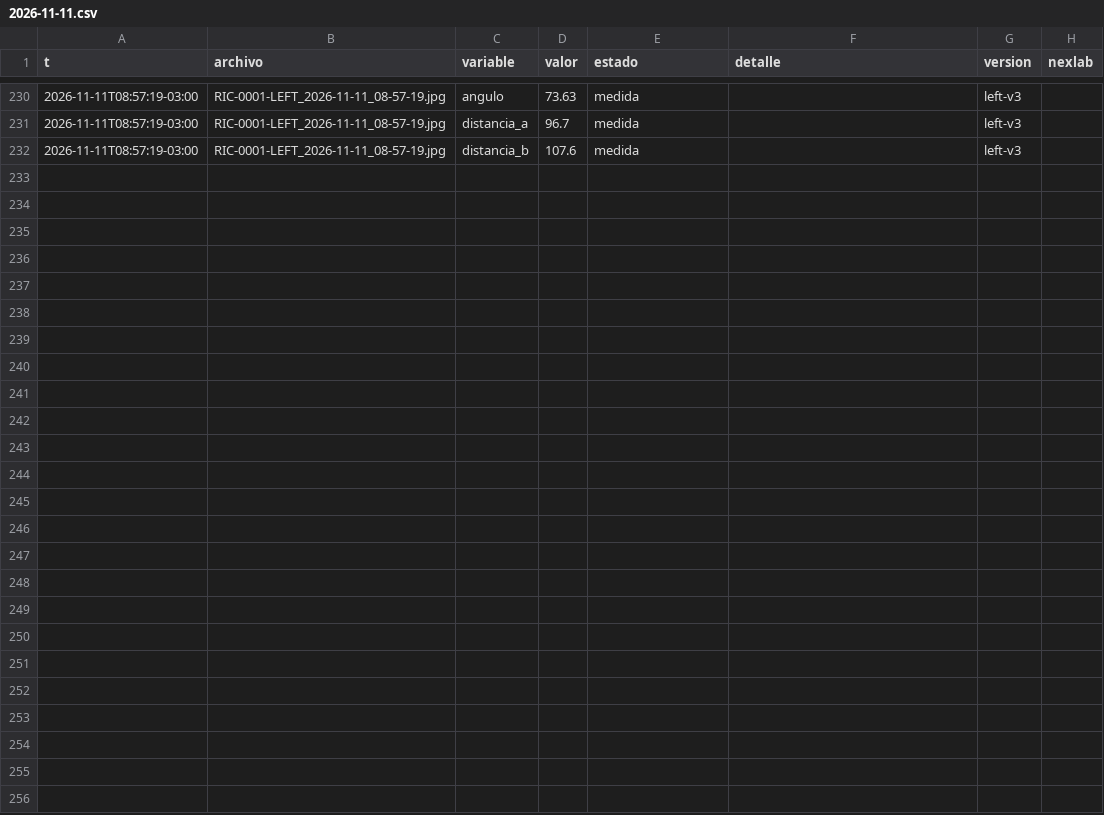
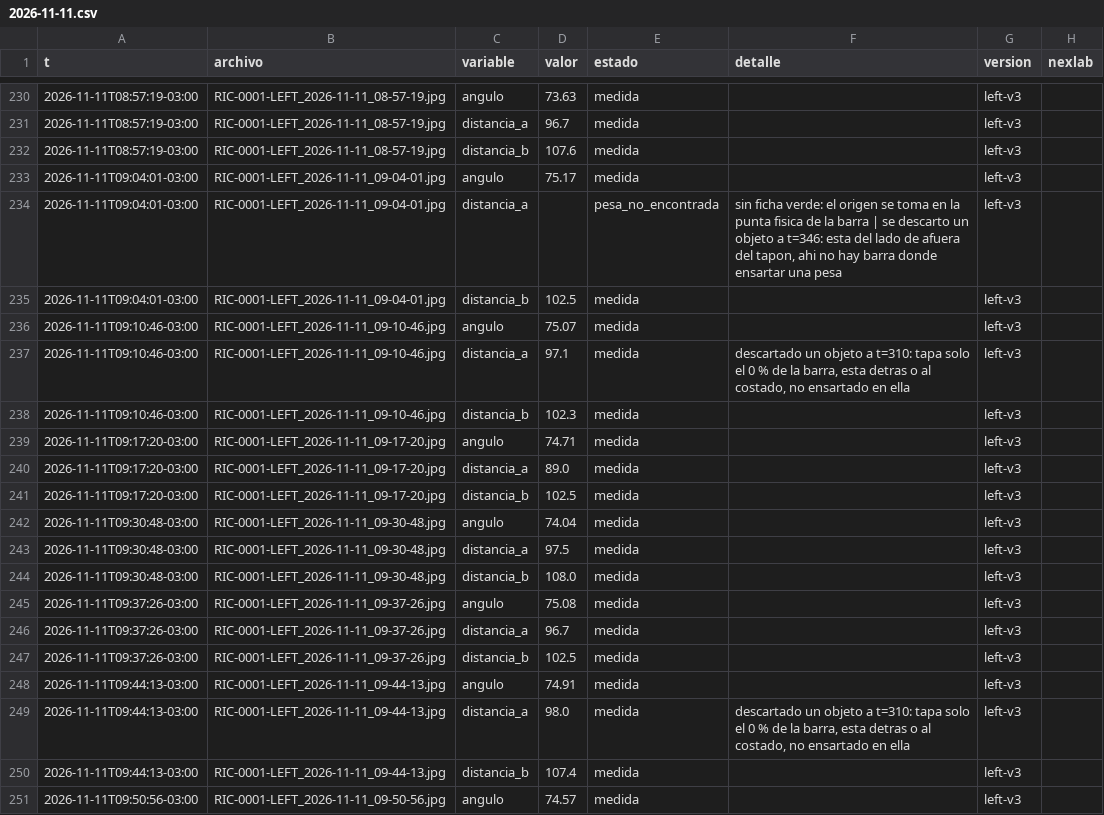
Before and after one commit to Andyyff/tesis-saman, a CSV file: datos/lecturas/left/2026-11-11.csv, drawn as a sheet; only a part is shown, gaps mark what is left out; the diff covers the shown part only; the diff names each change by its address in the sheet, - before the commit and + after, or states it on an @@ line.

Commit message:
datos 2026-11-11T13:15Z

```diff
--- a/datos/lecturas/left/2026-11-11.csv
+++ b/datos/lecturas/left/2026-11-11.csv
+row 233: 2026-11-11T09:04:01-03:00 | RIC-0001-LEFT_2026-11-11_09-04-01.jpg | angulo | 75.17 | medida |  | left-v3
+row 234: 2026-11-11T09:04:01-03:00 | RIC-0001-LEFT_2026-11-11_09-04-01.jpg | distancia_a |  | pesa_no_encontrada | sin ficha verde: el origen se toma en la punta fisica de la barra | se descarto un objeto a t=346: esta del lado de afuera del tapon, ahi no hay barra donde ensartar una pesa | left-v3
+row 235: 2026-11-11T09:04:01-03:00 | RIC-0001-LEFT_2026-11-11_09-04-01.jpg | distancia_b | 102.5 | medida |  | left-v3
+row 236: 2026-11-11T09:10:46-03:00 | RIC-0001-LEFT_2026-11-11_09-10-46.jpg | angulo | 75.07 | medida |  | left-v3
+row 237: 2026-11-11T09:10:46-03:00 | RIC-0001-LEFT_2026-11-11_09-10-46.jpg | distancia_a | 97.1 | medida | descartado un objeto a t=310: tapa solo el 0 % de la barra, esta detras o al costado, no ensartado en ella | left-v3
+row 238: 2026-11-11T09:10:46-03:00 | RIC-0001-LEFT_2026-11-11_09-10-46.jpg | distancia_b | 102.3 | medida |  | left-v3
+row 239: 2026-11-11T09:17:20-03:00 | RIC-0001-LEFT_2026-11-11_09-17-20.jpg | angulo | 74.71 | medida |  | left-v3
+row 240: 2026-11-11T09:17:20-03:00 | RIC-0001-LEFT_2026-11-11_09-17-20.jpg | distancia_a | 89.0 | medida |  | left-v3
+row 241: 2026-11-11T09:17:20-03:00 | RIC-0001-LEFT_2026-11-11_09-17-20.jpg | distancia_b | 102.5 | medida |  | left-v3
+row 242: 2026-11-11T09:30:48-03:00 | RIC-0001-LEFT_2026-11-11_09-30-48.jpg | angulo | 74.04 | medida |  | left-v3
+row 243: 2026-11-11T09:30:48-03:00 | RIC-0001-LEFT_2026-11-11_09-30-48.jpg | distancia_a | 97.5 | medida |  | left-v3
+row 244: 2026-11-11T09:30:48-03:00 | RIC-0001-LEFT_2026-11-11_09-30-48.jpg | distancia_b | 108.0 | medida |  | left-v3
+row 245: 2026-11-11T09:37:26-03:00 | RIC-0001-LEFT_2026-11-11_09-37-26.jpg | angulo | 75.08 | medida |  | left-v3
+row 246: 2026-11-11T09:37:26-03:00 | RIC-0001-LEFT_2026-11-11_09-37-26.jpg | distancia_a | 96.7 | medida |  | left-v3
+row 247: 2026-11-11T09:37:26-03:00 | RIC-0001-LEFT_2026-11-11_09-37-26.jpg | distancia_b | 102.5 | medida |  | left-v3
+row 248: 2026-11-11T09:44:13-03:00 | RIC-0001-LEFT_2026-11-11_09-44-13.jpg | angulo | 74.91 | medida |  | left-v3
+row 249: 2026-11-11T09:44:13-03:00 | RIC-0001-LEFT_2026-11-11_09-44-13.jpg | distancia_a | 98.0 | medida | descartado un objeto a t=310: tapa solo el 0 % de la barra, esta detras o al costado, no ensartado en ella | left-v3
+row 250: 2026-11-11T09:44:13-03:00 | RIC-0001-LEFT_2026-11-11_09-44-13.jpg | distancia_b | 107.4 | medida |  | left-v3
+row 251: 2026-11-11T09:50:56-03:00 | RIC-0001-LEFT_2026-11-11_09-50-56.jpg | angulo | 74.57 | medida |  | left-v3
```
Also changed, not shown: 11 added rows elsewhere in this file, datos/lecturas/amp/2026-11-11.csv, datos/lecturas/top/2026-11-11.csv, 8 other files.
